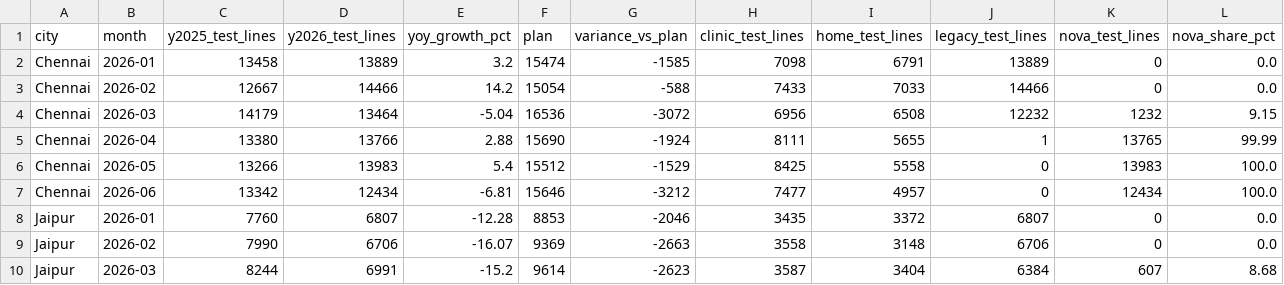
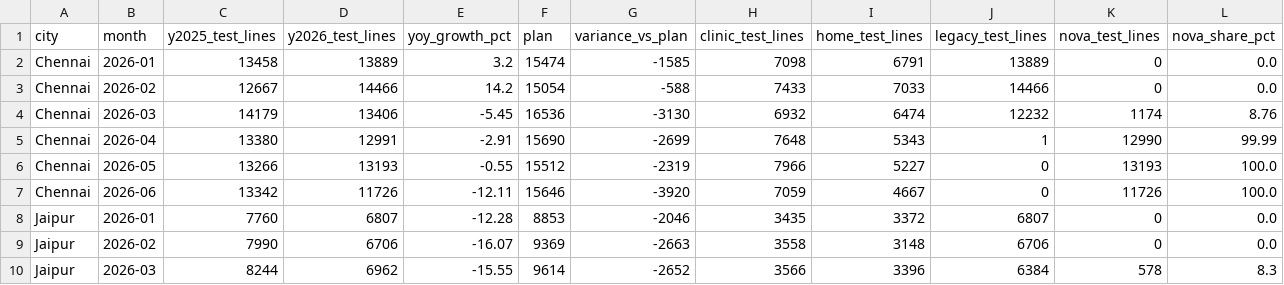
Before and after one commit to RishabhInTech/c2-build1-brief-A-B-group-10, a CSV file: outputs/brief_a_b_monthly_treated.csv, drawn as a sheet; only a part is shown; the diff covers the shown part only.

```diff
--- a/outputs/brief_a_b_monthly_treated.csv
+++ b/outputs/brief_a_b_monthly_treated.csv
@@ -3,8 +3,8 @@ Chennai,2026-01,13458,13889,3.2,15474,-1585,7098,6791,13889,0,0.0
 Chennai,2026-02,12667,14466,14.2,15054,-588,7433,7033,14466,0,0.0
-Chennai,2026-03,14179,13464,-5.04,16536,-3072,6956,6508,12232,1232,9.15
-Chennai,2026-04,13380,13766,2.88,15690,-1924,8111,5655,1,13765,99.99
-Chennai,2026-05,13266,13983,5.4,15512,-1529,8425,5558,0,13983,100.0
-Chennai,2026-06,13342,12434,-6.81,15646,-3212,7477,4957,0,12434,100.0
+Chennai,2026-03,14179,13406,-5.45,16536,-3130,6932,6474,12232,1174,8.76
+Chennai,2026-04,13380,12991,-2.91,15690,-2699,7648,5343,1,12990,99.99
+Chennai,2026-05,13266,13193,-0.55,15512,-2319,7966,5227,0,13193,100.0
+Chennai,2026-06,13342,11726,-12.11,15646,-3920,7059,4667,0,11726,100.0
 Jaipur,2026-01,7760,6807,-12.28,8853,-2046,3435,3372,6807,0,0.0
 Jaipur,2026-02,7990,6706,-16.07,9369,-2663,3558,3148,6706,0,0.0
-Jaipur,2026-03,8244,6991,-15.2,9614,-2623,3587,3404,6384,607,8.68
+Jaipur,2026-03,8244,6962,-15.55,9614,-2652,3566,3396,6384,578,8.3
```
Also changed, not shown: 18 edited cells elsewhere in this file, outputs/brief_a_b_channel_summary.csv, outputs/brief_a_b_city_summary.csv, 32 other files.
